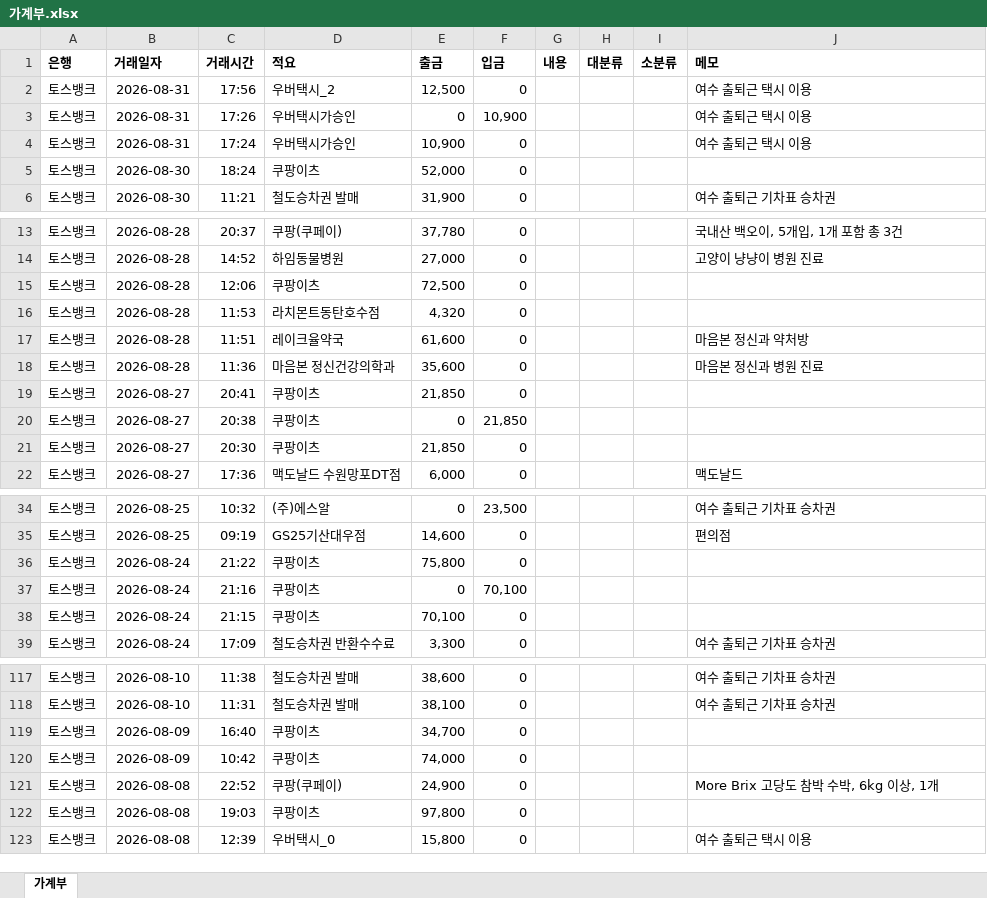
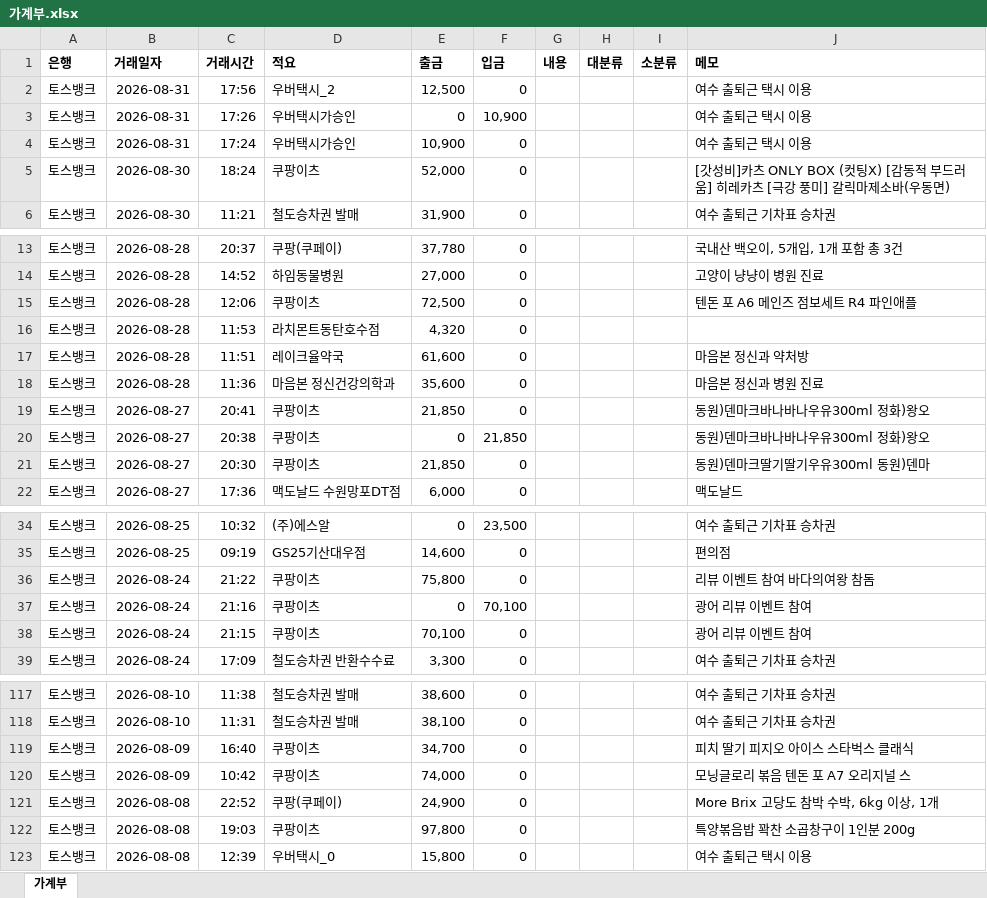
Before and after one commit to jake9775/260902_auto_expensetracker_household, an Excel workbook: output/가계부.xlsx, sheet 가계부, drawn as a sheet; only a part is shown, gaps mark what is left out; values as stored, in another font and other column widths than the file's, no borders; the diff covers the shown part only; the diff names each change by its address in the sheet, - before the commit and + after, or states it on an @@ line.

```diff
--- a/output/가계부.xlsx (sheet 가계부)
+++ b/output/가계부.xlsx (sheet 가계부)
-J5 (메모): (empty)
+J5 (메모): [갓성비]카츠 ONLY BOX (컷팅X) [감동적 부드러움] 히레카츠 [극강 풍미] 갈릭마제소바(우동면)
-J15 (메모): (empty)
+J15 (메모): 텐돈 포 A6 메인즈 점보세트 R4 파인애플
-J19:J20 (메모): (empty)
+J19:J20 (메모): 동원)덴마크바나바나우유300ml 정화)왕오
-J21 (메모): (empty)
+J21 (메모): 동원)덴마크딸기딸기우유300ml 동원)덴마
-J36 (메모): (empty)
+J36 (메모): 리뷰 이벤트 참여 바다의여왕 참돔
-J37:J38 (메모): (empty)
+J37:J38 (메모): 광어 리뷰 이벤트 참여
-J119 (메모): (empty)
+J119 (메모): 피치 딸기 피지오 아이스 스타벅스 클래식
-J120 (메모): (empty)
+J120 (메모): 모닝글로리 볶음 텐돈 포 A7 오리지널 스
-J122 (메모): (empty)
+J122 (메모): 특양볶음밥 꽉찬 소곱창구이 1인분 200g
```
Also changed, not shown: 6 edited cells elsewhere in this sheet, 6 other files.
